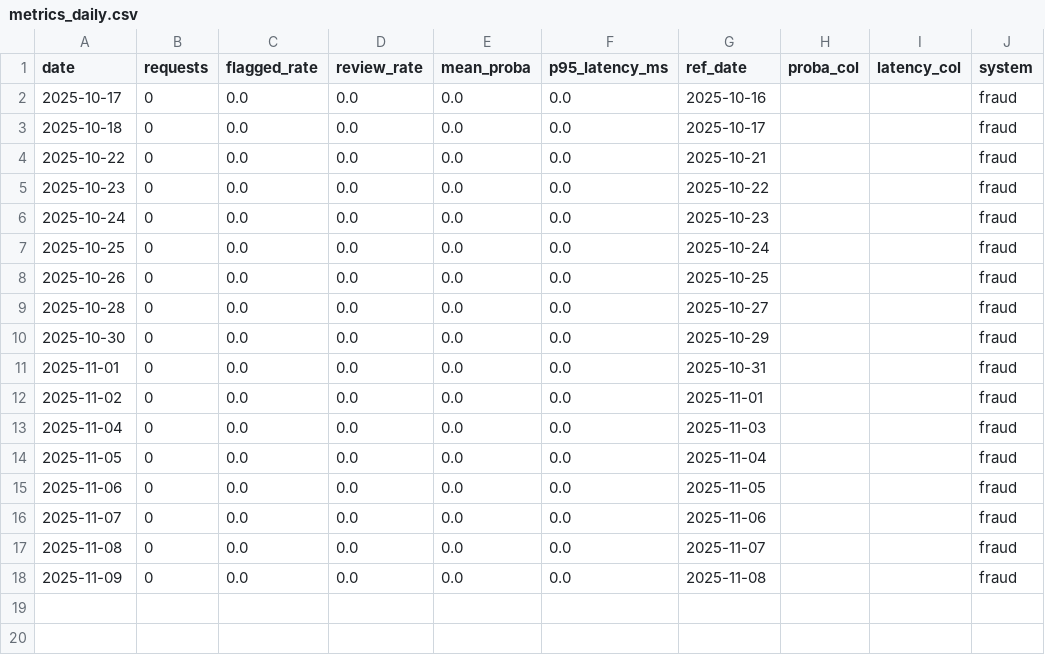
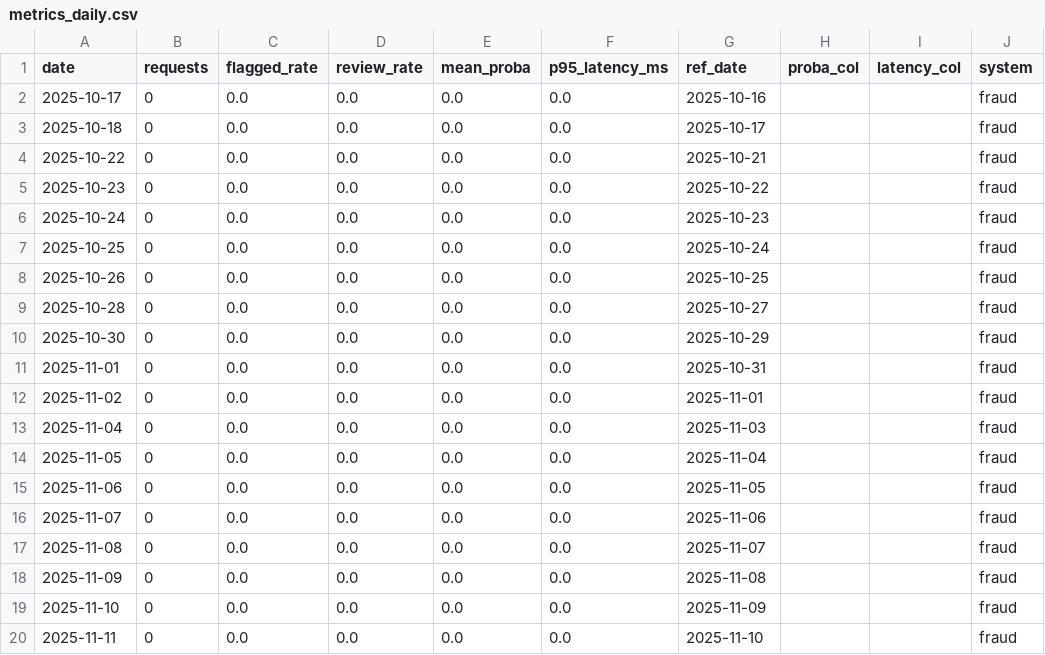
Before and after one commit to Rachitshah55/risk_analysis_flagship, a CSV file: docs_global/bi/fraud/metrics_daily.csv, drawn as a sheet.

```diff
--- a/docs_global/bi/fraud/metrics_daily.csv
+++ b/docs_global/bi/fraud/metrics_daily.csv
@@ -18 +18,3 @@ date,requests,flagged_rate,review_rate,mean_proba,p95_latency_ms,ref_date,proba_
 2025-11-09,0,0.0,0.0,0.0,0.0,2025-11-08,,,fraud
+2025-11-10,0,0.0,0.0,0.0,0.0,2025-11-09,,,fraud
+2025-11-11,0,0.0,0.0,0.0,0.0,2025-11-10,,,fraud
```
Also changed, not shown: docs_global/bi/fraud/kpis_daily.csv, 19 other files.
